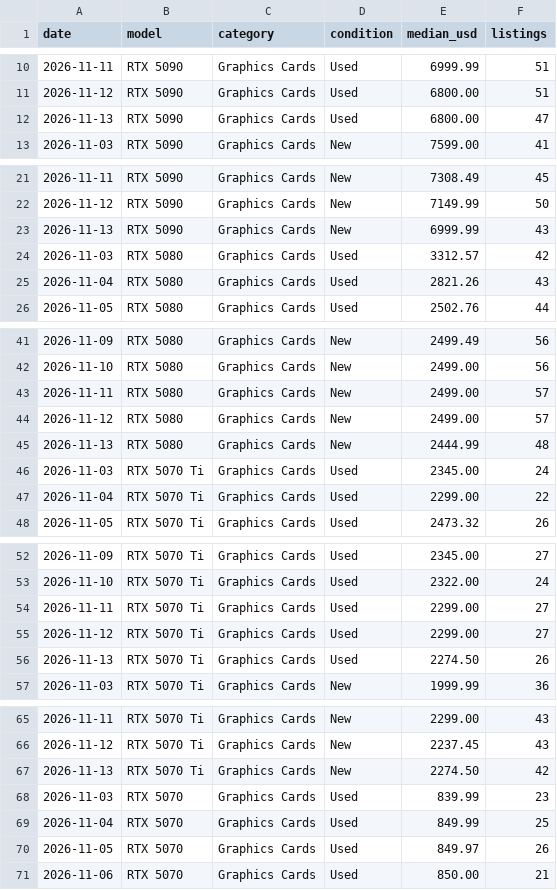
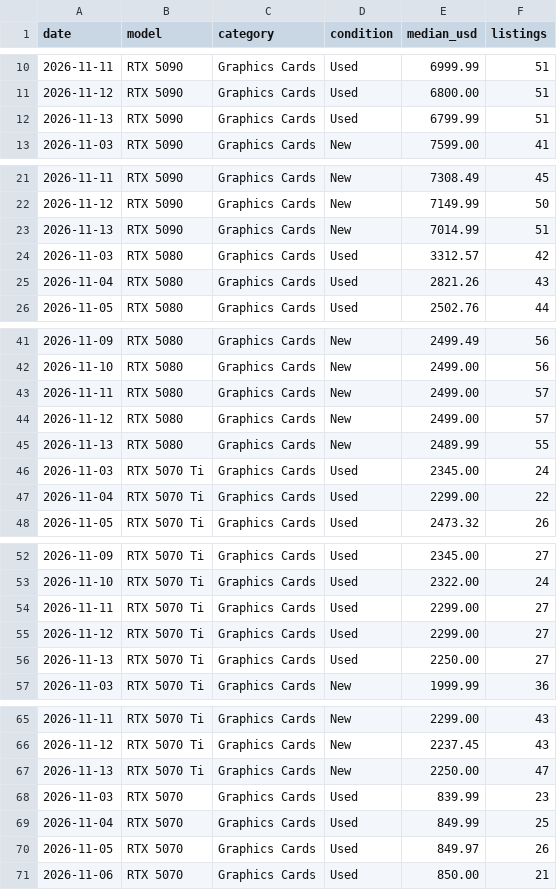
Before and after one commit to Stz6648/NorwayTechDeals, a CSV file: us/public/used-price-index.csv, drawn as a sheet; only a part is shown, gaps mark what is left out; the diff covers the shown part only.

```diff
--- a/us/public/used-price-index.csv
+++ b/us/public/used-price-index.csv
@@ -11,3 +11,3 @@ date,model,category,condition,median_usd,listings
 2026-11-12,"RTX 5090","Graphics Cards",Used,6800.00,51
-2026-11-13,"RTX 5090","Graphics Cards",Used,6800.00,47
+2026-11-13,"RTX 5090","Graphics Cards",Used,6799.99,51
 2026-11-03,"RTX 5090","Graphics Cards",New,7599.00,41
@@ -22,3 +22,3 @@ date,model,category,condition,median_usd,listings
 2026-11-12,"RTX 5090","Graphics Cards",New,7149.99,50
-2026-11-13,"RTX 5090","Graphics Cards",New,6999.99,43
+2026-11-13,"RTX 5090","Graphics Cards",New,7014.99,51
 2026-11-03,"RTX 5080","Graphics Cards",Used,3312.57,42
@@ -44,3 +44,3 @@ date,model,category,condition,median_usd,listings
 2026-11-12,"RTX 5080","Graphics Cards",New,2499.00,57
-2026-11-13,"RTX 5080","Graphics Cards",New,2444.99,48
+2026-11-13,"RTX 5080","Graphics Cards",New,2489.99,55
 2026-11-03,"RTX 5070 Ti","Graphics Cards",Used,2345.00,24
@@ -55,3 +55,3 @@ date,model,category,condition,median_usd,listings
 2026-11-12,"RTX 5070 Ti","Graphics Cards",Used,2299.00,27
-2026-11-13,"RTX 5070 Ti","Graphics Cards",Used,2274.50,26
+2026-11-13,"RTX 5070 Ti","Graphics Cards",Used,2250.00,27
 2026-11-03,"RTX 5070 Ti","Graphics Cards",New,1999.99,36
@@ -66,3 +66,3 @@ date,model,category,condition,median_usd,listings
 2026-11-12,"RTX 5070 Ti","Graphics Cards",New,2237.45,43
-2026-11-13,"RTX 5070 Ti","Graphics Cards",New,2274.50,42
+2026-11-13,"RTX 5070 Ti","Graphics Cards",New,2250.00,47
 2026-11-03,"RTX 5070","Graphics Cards",Used,839.99,23
```
Also changed, not shown: 33 edited cells elsewhere in this file, 39 other files.
